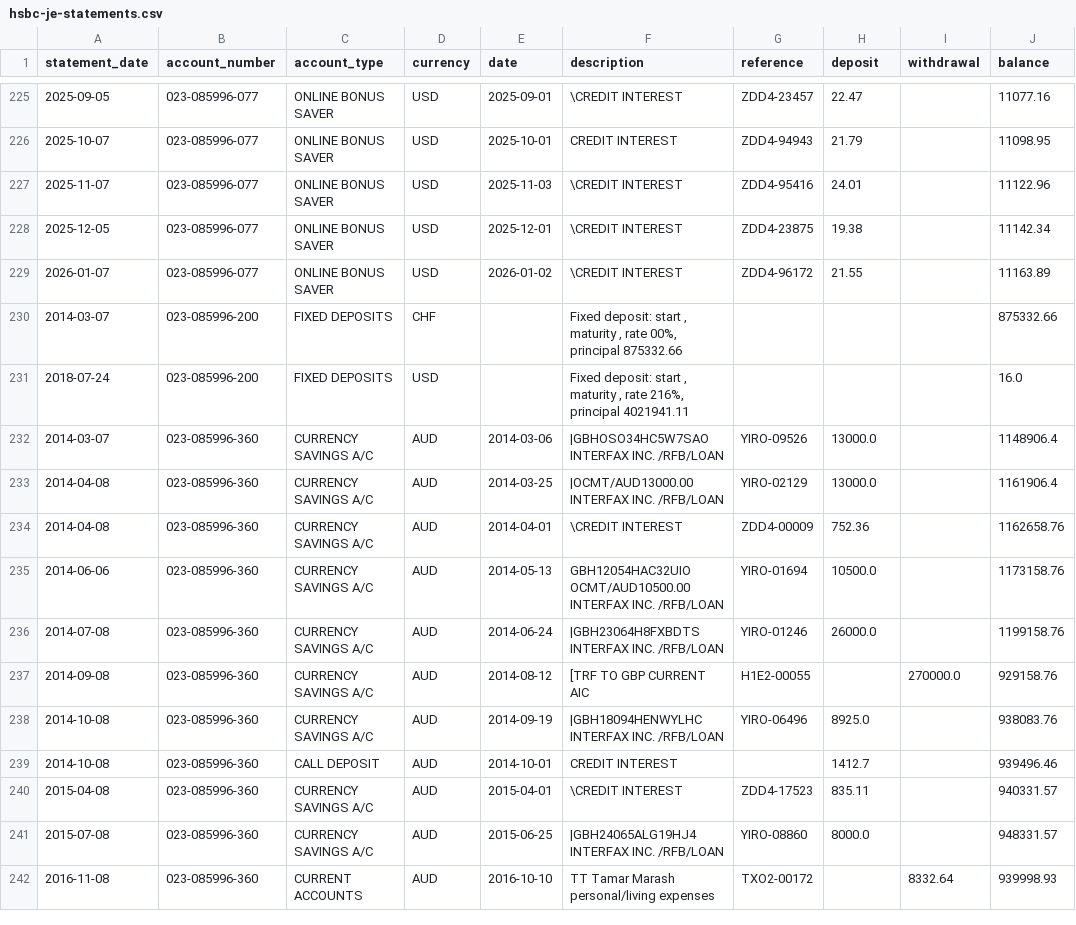
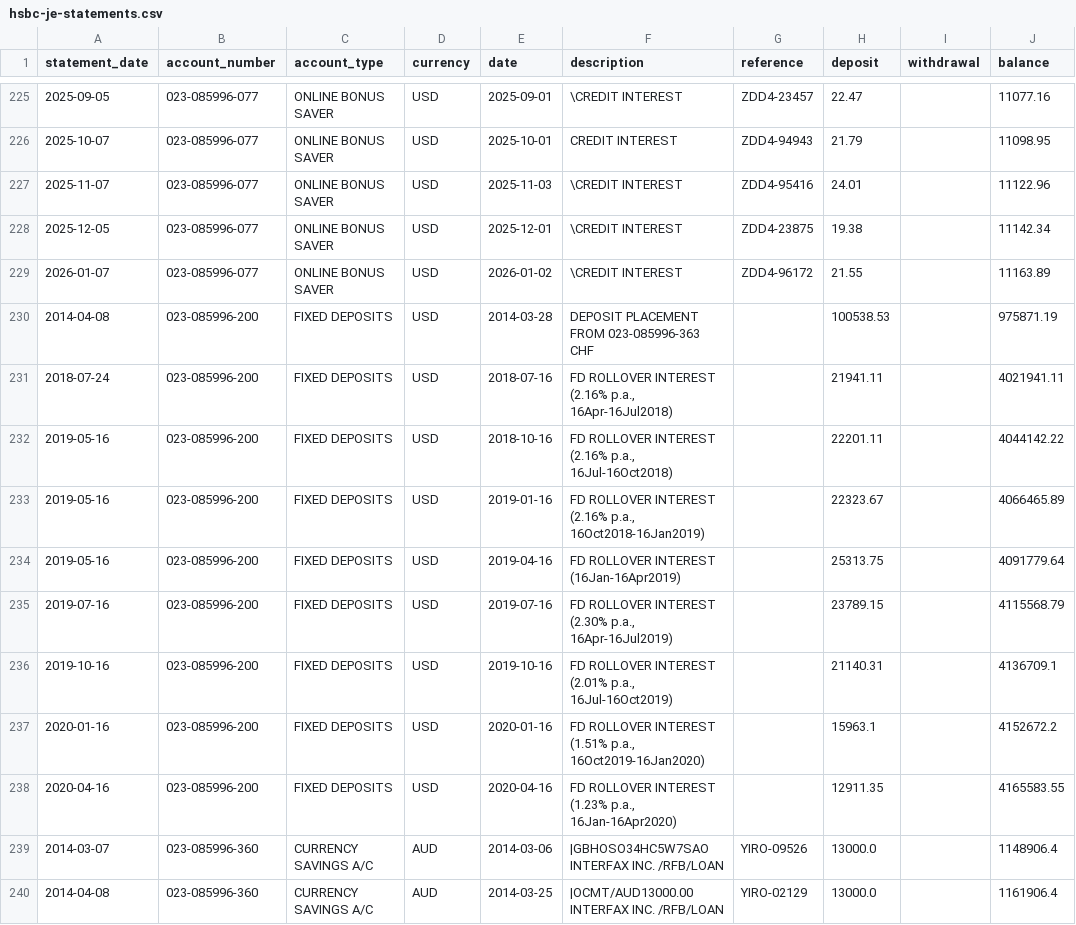
Before and after one commit to adam-marash/fin-mgmt, a CSV file: data/hsbc-je-statements.csv, drawn as a sheet; only a part is shown, gaps mark what is left out; the shorter side is filled out with more unchanged rows.

```diff
--- a/data/hsbc-je-statements.csv
+++ b/data/hsbc-je-statements.csv
@@ -229,4 +229,11 @@ statement_date,account_number,account_type,currency,date,description,reference,d
 2026-01-07,023-085996-077,ONLINE BONUS SAVER,USD,2026-01-02,\CREDIT INTEREST,ZDD4-96172,21.55,,11163.89
-2014-03-07,023-085996-200,FIXED DEPOSITS,CHF,,"Fixed deposit: start , maturity , rate 00%, principal 875332.66",,,,875332.66
-2018-07-24,023-085996-200,FIXED DEPOSITS,USD,,"Fixed deposit: start , maturity , rate 216%, principal 4021941.11",,,,16.0
+2014-04-08,023-085996-200,FIXED DEPOSITS,USD,2014-03-28,DEPOSIT PLACEMENT FROM 023-085996-363 CHF,,100538.53,,975871.19
+2018-07-24,023-085996-200,FIXED DEPOSITS,USD,2018-07-16,"FD ROLLOVER INTEREST (2.16% p.a., 16Apr-16Jul2018)",,21941.11,,4021941.11
+2019-05-16,023-085996-200,FIXED DEPOSITS,USD,2018-10-16,"FD ROLLOVER INTEREST (2.16% p.a., 16Jul-16Oct2018)",,22201.11,,4044142.22
+2019-05-16,023-085996-200,FIXED DEPOSITS,USD,2019-01-16,"FD ROLLOVER INTEREST (2.16% p.a., 16Oct2018-16Jan2019)",,22323.67,,4066465.89
+2019-05-16,023-085996-200,FIXED DEPOSITS,USD,2019-04-16,FD ROLLOVER INTEREST (16Jan-16Apr2019),,25313.75,,4091779.64
+2019-07-16,023-085996-200,FIXED DEPOSITS,USD,2019-07-16,"FD ROLLOVER INTEREST (2.30% p.a., 16Apr-16Jul2019)",,23789.15,,4115568.79
+2019-10-16,023-085996-200,FIXED DEPOSITS,USD,2019-10-16,"FD ROLLOVER INTEREST (2.01% p.a., 16Jul-16Oct2019)",,21140.31,,4136709.1
+2020-01-16,023-085996-200,FIXED DEPOSITS,USD,2020-01-16,"FD ROLLOVER INTEREST (1.51% p.a., 16Oct2019-16Jan2020)",,15963.1,,4152672.2
+2020-04-16,023-085996-200,FIXED DEPOSITS,USD,2020-04-16,"FD ROLLOVER INTEREST (1.23% p.a., 16Jan-16Apr2020)",,12911.35,,4165583.55
 2014-03-07,023-085996-360,CURRENCY SAVINGS A/C,AUD,2014-03-06,|GBHOSO34HC5W7SAO INTERFAX INC. /RFB/LOAN,YIRO-09526,13000.0,,1148906.4
```
Also changed, not shown: data/hsbc-je-balances.csv, 1 other file.
